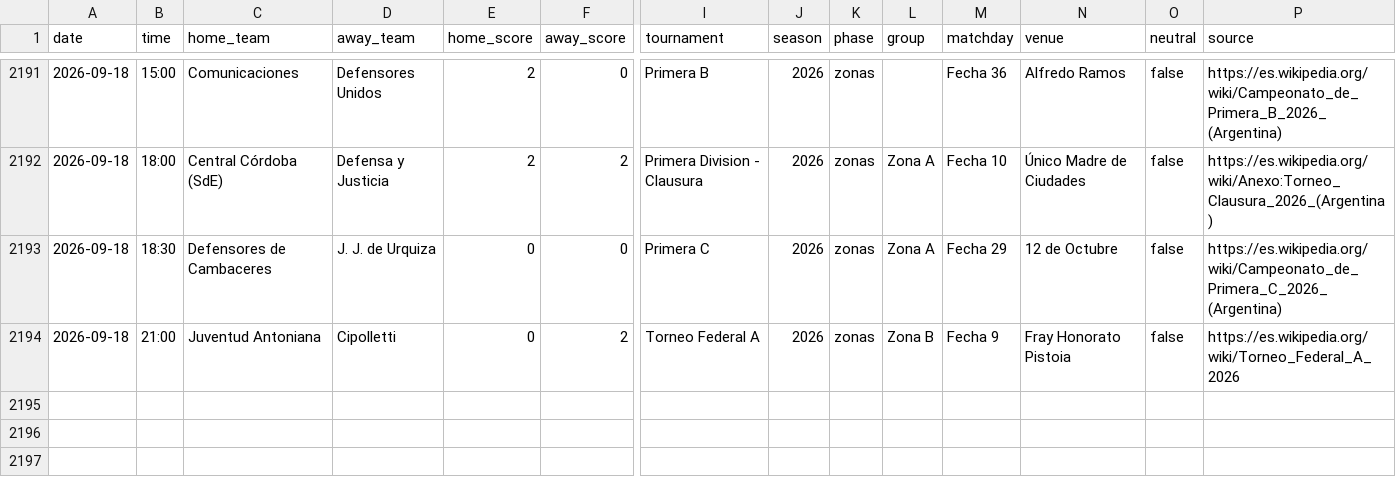
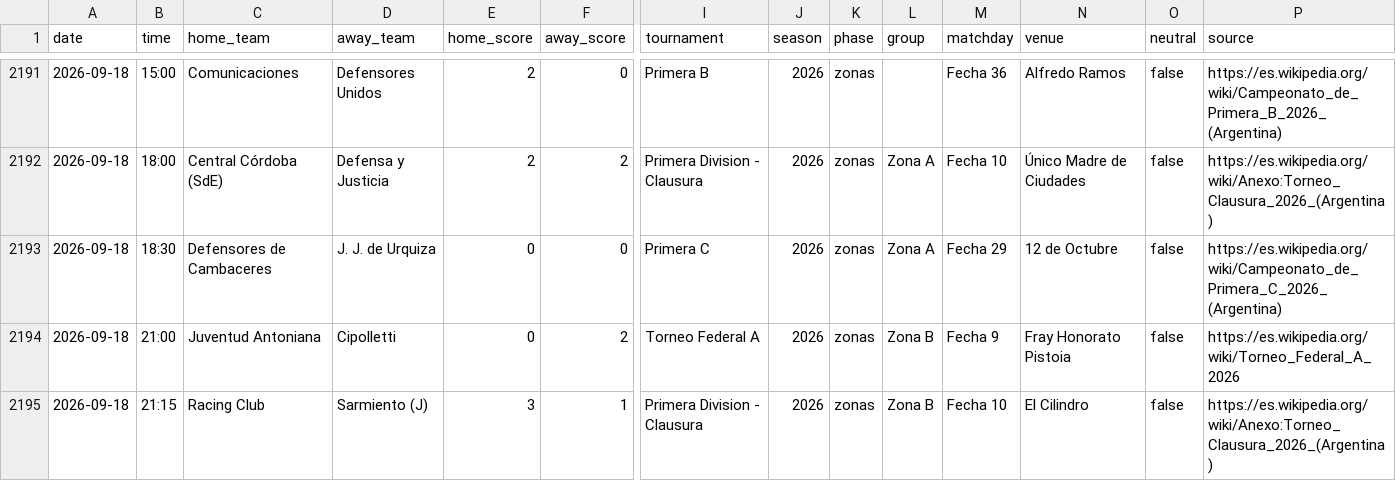
Before and after one commit to rhinoah/futbol-argentino-data, a CSV file: data/partidos-2026.csv, drawn as a sheet; only a part is shown, gaps mark what is left out; rows hold the shown columns only; the diff names each change by its address in the sheet, - before the commit and + after, or states it on an @@ line.

```diff
--- a/data/partidos-2026.csv
+++ b/data/partidos-2026.csv
+row 2195: 2026-09-18 | 21:15 | Racing Club | Sarmiento (J) | 3 | 1 | Primera Division - Clausura | 2026 | zonas | Zona B | Fecha 10 | El Cilindro | false | https://es.wikipedia.org/wiki/Anexo:Torneo_Clausura_2026_(Argentina)
```
